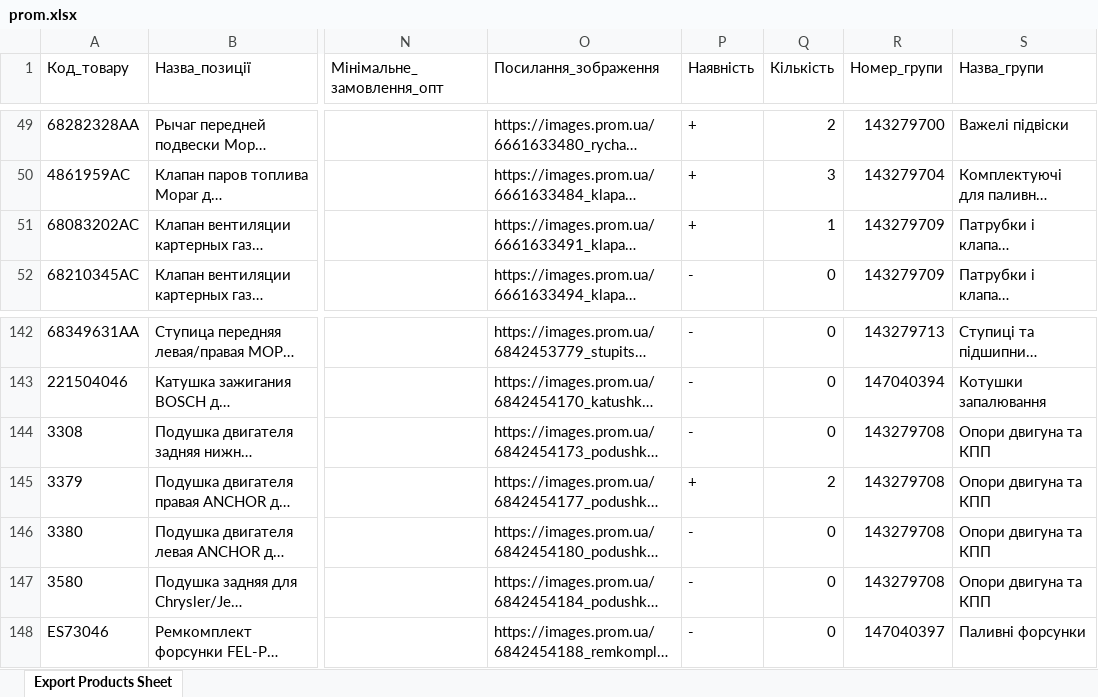
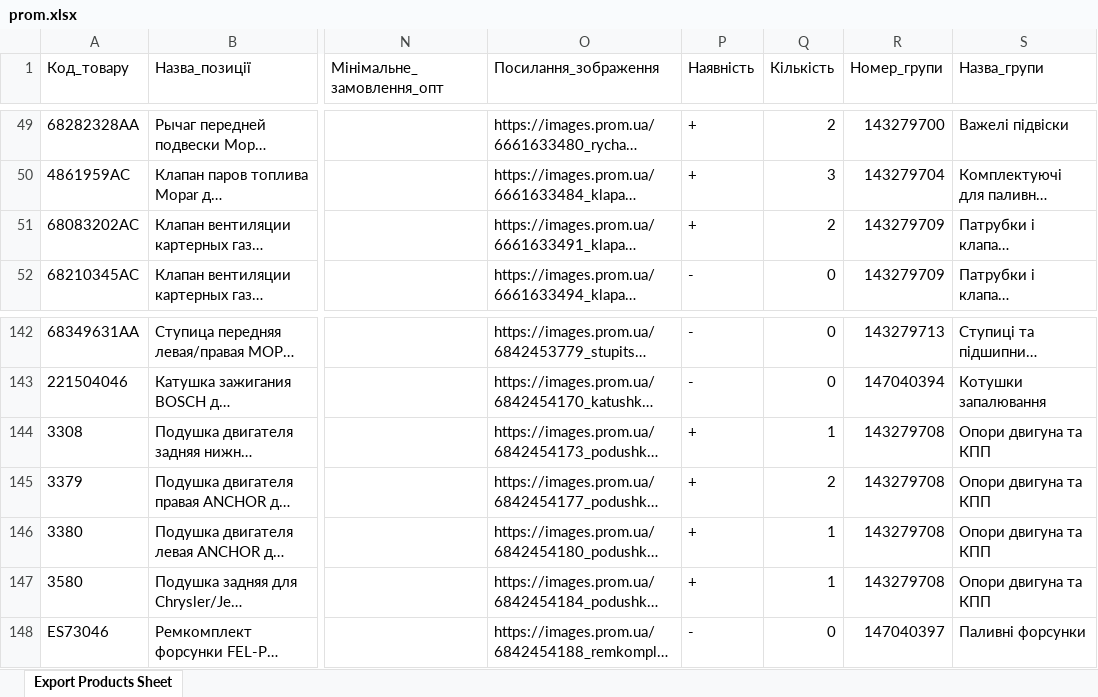
Before and after one commit to xvalikan/avtopro-pricelist, an Excel workbook: prom.xlsx, sheet Export Products Sheet, drawn as a sheet; only a part is shown, gaps mark what is left out; long unchanged cells end in …; values as stored, in another font and other column widths than the file's, no borders; the diff names each change by its address in the sheet, - before the commit and + after, or states it on an @@ line.

```diff
--- a/prom.xlsx (sheet Export Products Sheet)
+++ b/prom.xlsx (sheet Export Products Sheet)
-Q51 (Кількість): 1
+Q51 (Кількість): 2
-P144 (Наявність): -
+P144 (Наявність): +
-Q144 (Кількість): 0
+Q144 (Кількість): 1
-P146:P147 (Наявність): -
+P146:P147 (Наявність): +
-Q146:Q147 (Кількість): 0
+Q146:Q147 (Кількість): 1
```
